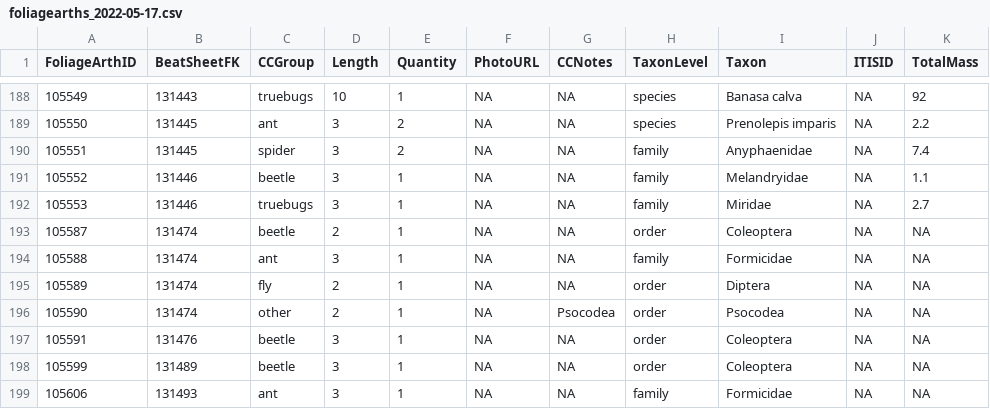
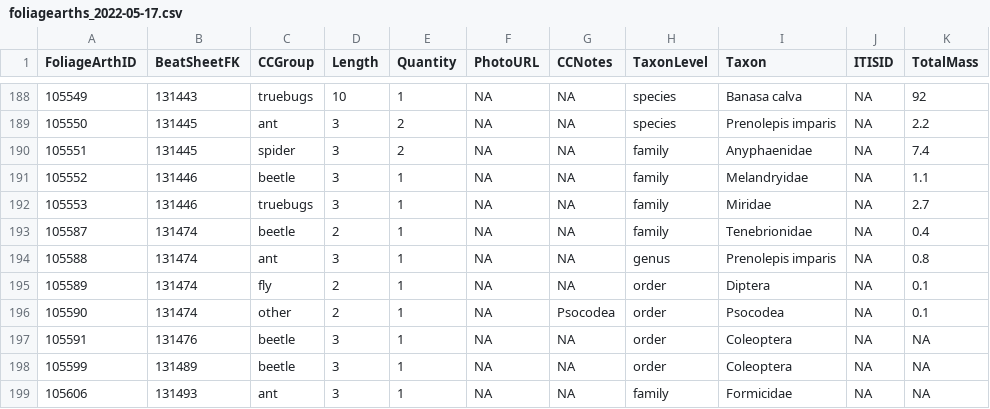
Before and after one commit to IREdwards27/arths-on-landscapes, a CSV file: data/foliagearths_2022-05-17.csv, drawn as a sheet; only a part is shown, gaps mark what is left out; the diff names each change by its address in the sheet, - before the commit and + after, or states it on an @@ line.

```diff
--- a/data/foliagearths_2022-05-17.csv
+++ b/data/foliagearths_2022-05-17.csv
-H193 (TaxonLevel): order
+H193 (TaxonLevel): family
-I193 (Taxon): Coleoptera
+I193 (Taxon): Tenebrionidae
-K193 (TotalMass): NA
+K193 (TotalMass): 0.4
-H194 (TaxonLevel): family
+H194 (TaxonLevel): genus
-I194 (Taxon): Formicidae
+I194 (Taxon): Prenolepis imparis
-K194 (TotalMass): NA
+K194 (TotalMass): 0.8
-K195:K196 (TotalMass): NA
+K195:K196 (TotalMass): 0.1
```
Also changed, not shown: data/beatsheets_2022-05-17.csv.
